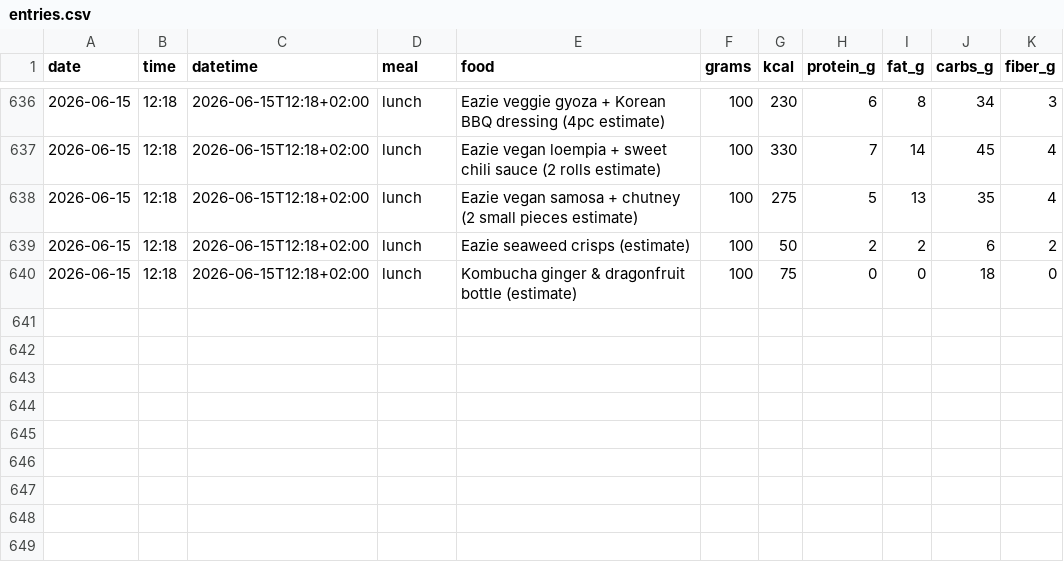
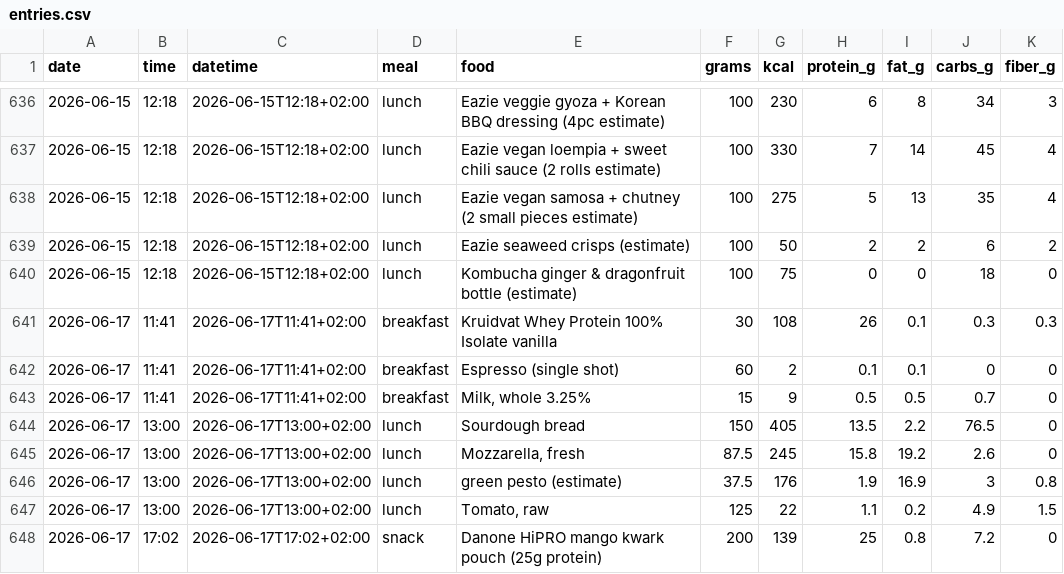
Before and after one commit to AnandChowdhary/food, a CSV file: data/entries.csv, drawn as a sheet; only a part is shown, gaps mark what is left out; the diff names each change by its address in the sheet, - before the commit and + after, or states it on an @@ line.

Commit message:
:card_file_box: Update food log 2026-06-17

```diff
--- a/data/entries.csv
+++ b/data/entries.csv
+row 641: 2026-06-17 | 11:41 | 2026-06-17T11:41+02:00 | breakfast | Kruidvat Whey Protein 100% Isolate vanilla | 30 | 108 | 26 | 0.1 | 0.3 | 0.3
+row 642: 2026-06-17 | 11:41 | 2026-06-17T11:41+02:00 | breakfast | Espresso (single shot) | 60 | 2 | 0.1 | 0.1 | 0 | 0
+row 643: 2026-06-17 | 11:41 | 2026-06-17T11:41+02:00 | breakfast | Milk, whole 3.25% | 15 | 9 | 0.5 | 0.5 | 0.7 | 0
+row 644: 2026-06-17 | 13:00 | 2026-06-17T13:00+02:00 | lunch | Sourdough bread | 150 | 405 | 13.5 | 2.2 | 76.5 | 0
+row 645: 2026-06-17 | 13:00 | 2026-06-17T13:00+02:00 | lunch | Mozzarella, fresh | 87.5 | 245 | 15.8 | 19.2 | 2.6 | 0
+row 646: 2026-06-17 | 13:00 | 2026-06-17T13:00+02:00 | lunch | green pesto (estimate) | 37.5 | 176 | 1.9 | 16.9 | 3 | 0.8
+row 647: 2026-06-17 | 13:00 | 2026-06-17T13:00+02:00 | lunch | Tomato, raw | 125 | 22 | 1.1 | 0.2 | 4.9 | 1.5
+row 648: 2026-06-17 | 17:02 | 2026-06-17T17:02+02:00 | snack | Danone HiPRO mango kwark pouch (25g protein) | 200 | 139 | 25 | 0.8 | 7.2 | 0
```
Also changed, not shown: data/daily.csv, data/meals.csv.
